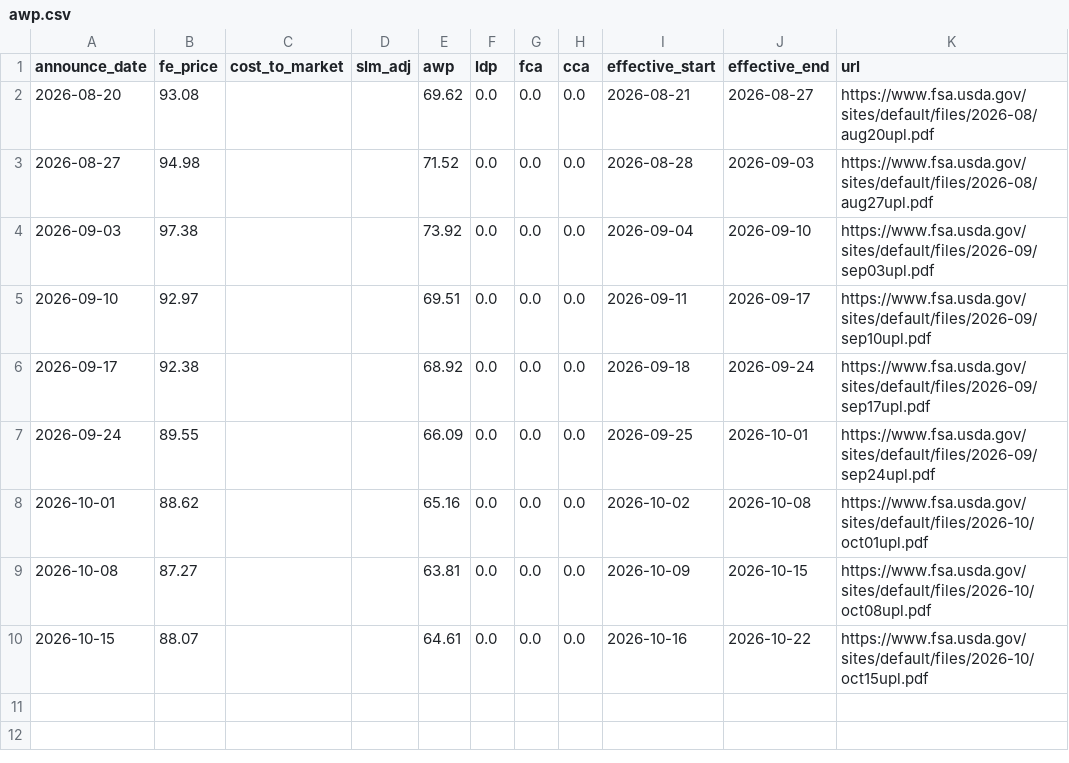
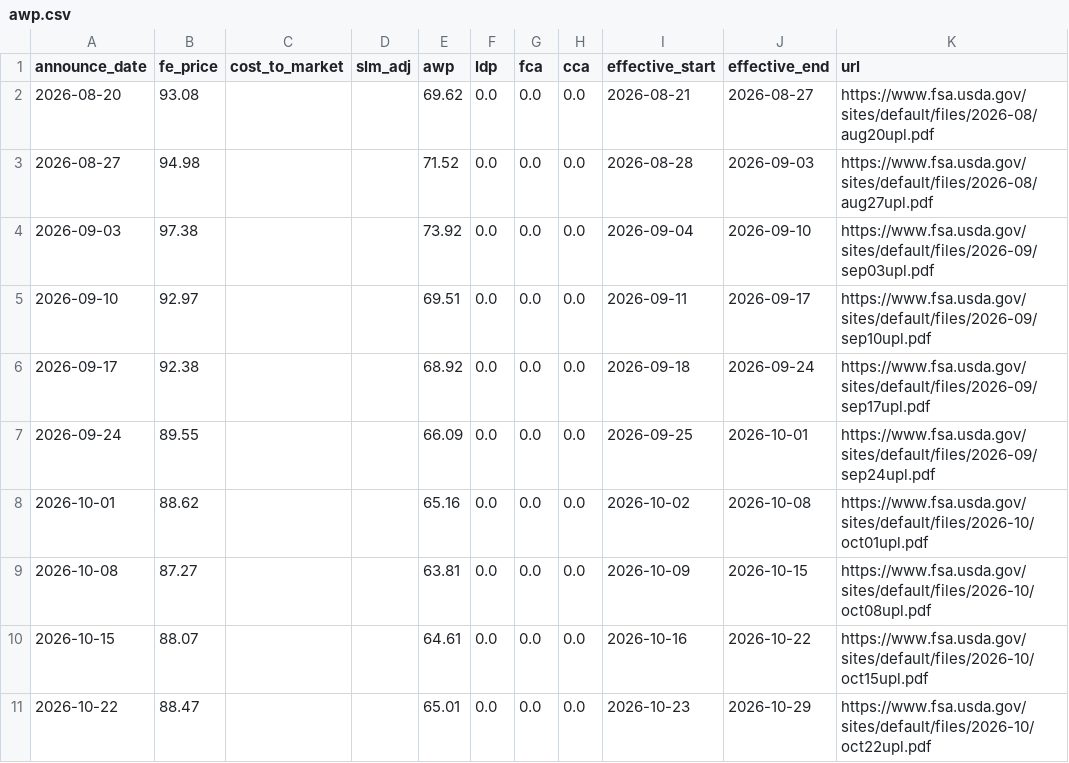
Before and after one commit to BMR-Com/cotton-crop-progress, a CSV file: data/awp/awp.csv, drawn as a sheet.

```diff
--- a/data/awp/awp.csv
+++ b/data/awp/awp.csv
@@ -10 +10,2 @@ announce_date,fe_price,cost_to_market,slm_adj,awp,ldp,fca,cca,effective_start,ef
 2026-10-15,88.07,,,64.61,0.0,0.0,0.0,2026-10-16,2026-10-22,https://www.fsa.usda.gov/sites/default/files/2026-10/oct15upl.pdf
+2026-10-22,88.47,,,65.01,0.0,0.0,0.0,2026-10-23,2026-10-29,https://www.fsa.usda.gov/sites/default/files/2026-10/oct22upl.pdf
```
Also changed, not shown: data/drought/cotton_area_drought.csv, 1 other file.
